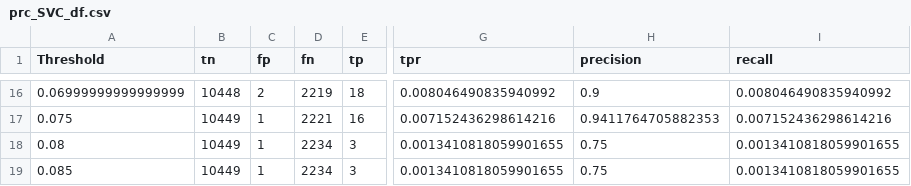
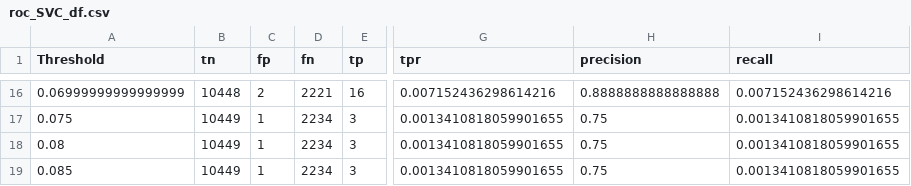
Before and after one commit to harrivle/climate-analytics, a CSV file: data/roc_SVC_df.csv (was data/prc_SVC_df.csv), drawn as a sheet; only a part is shown, gaps mark what is left out; the diff covers the shown part only; the diff names each change by its address in the sheet, - before the commit and + after, or states it on an @@ line.

```diff
--- a/data/prc_SVC_df.csv
+++ b/data/roc_SVC_df.csv
-D16 (fn): 2219
+D16 (fn): 2221
-E16 (tp): 18
+E16 (tp): 16
-G16 (tpr): 0.008046490835940992
+G16 (tpr): 0.007152436298614216
-H16 (precision): 0.9
+H16 (precision): 0.8888888888888888
-I16 (recall): 0.008046490835940992
+I16 (recall): 0.007152436298614216
-D17 (fn): 2221
+D17 (fn): 2234
-E17 (tp): 16
+E17 (tp): 3
-G17 (tpr): 0.007152436298614216
+G17 (tpr): 0.0013410818059901655
-H17 (precision): 0.9411764705882353
+H17 (precision): 0.75
-I17 (recall): 0.007152436298614216
+I17 (recall): 0.0013410818059901655
```
Also changed, not shown: 36 edited cells elsewhere in this file, data/test_df_SVC.csv, 1 other file.
